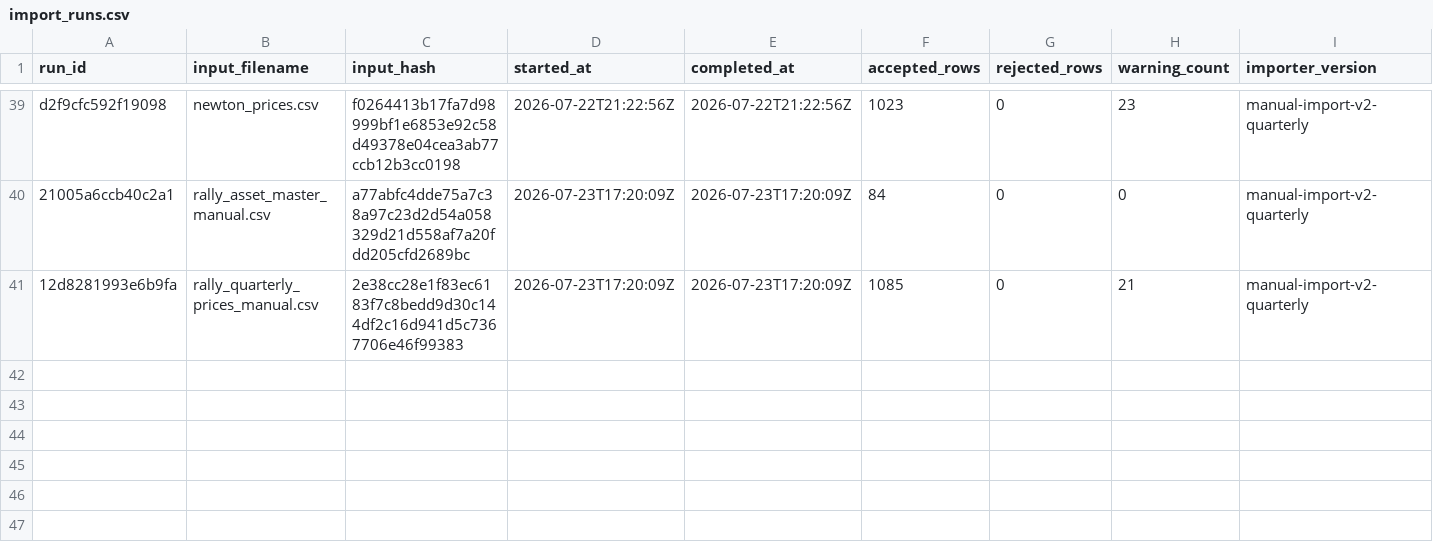
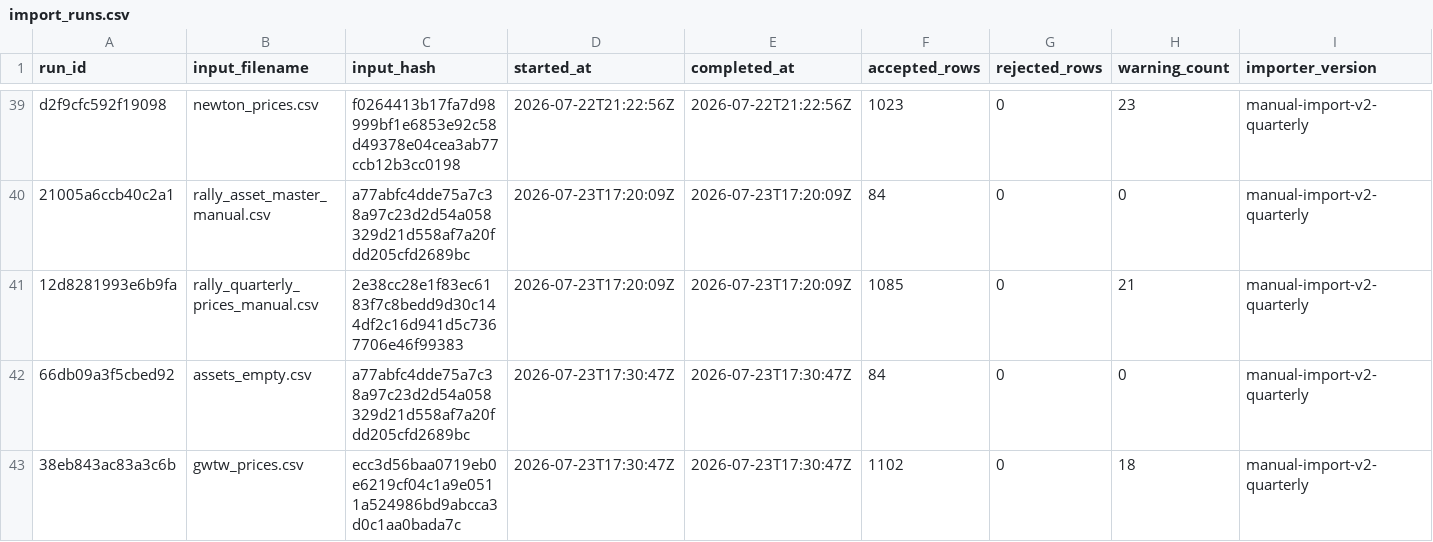
Before and after one commit to Marshdoggo/rally-terminal, a CSV file: data/normalized/import_runs.csv, drawn as a sheet; only a part is shown, gaps mark what is left out; rows hold the shown columns only; the diff names each change by its address in the sheet, - before the commit and + after, or states it on an @@ line.

```diff
--- a/data/normalized/import_runs.csv
+++ b/data/normalized/import_runs.csv
+row 42: 66db09a3f5cbed92 | assets_empty.csv | a77abfc4dde75a7c38a97c23d2d54a058329d21d558af7a20fdd205cfd2689bc | 2026-07-23T17:30:47Z | 2026-07-23T17:30:47Z | 84 | 0 | 0 | manual-import-v2-quarterly
+row 43: 38eb843ac83a3c6b | gwtw_prices.csv | ecc3d56baa0719eb0e6219cf04c1a9e0511a524986bd9abcca3d0c1aa0bada7c | 2026-07-23T17:30:47Z | 2026-07-23T17:30:47Z | 1102 | 0 | 18 | manual-import-v2-quarterly
```
Also changed, not shown: data/normalized/price_observations.csv, data/processed/liquidity_metrics.csv, 16 other files.
